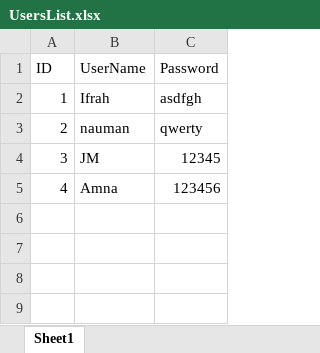
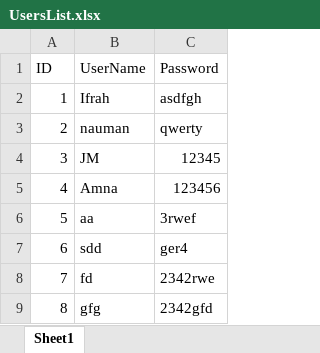
Before and after one commit to IfrahTehleel/SurveiliaFrontEnd, an Excel workbook: UsersList.xlsx, sheet Sheet1, drawn as a sheet; values as stored, in another font and other column widths than the file's, no borders; the diff names each change by its address in the sheet, - before the commit and + after, or states it on an @@ line.

```diff
--- a/UsersList.xlsx (sheet Sheet1)
+++ b/UsersList.xlsx (sheet Sheet1)
+row 6: 5 | aa | 3rwef
+row 7: 6 | sdd | ger4
+row 8: 7 | fd | 2342rwe
+row 9: 8 | gfg | 2342gfd
```
Also changed, not shown: 3 other files.
